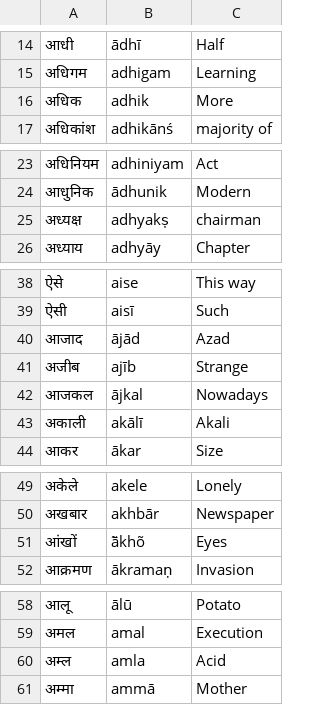
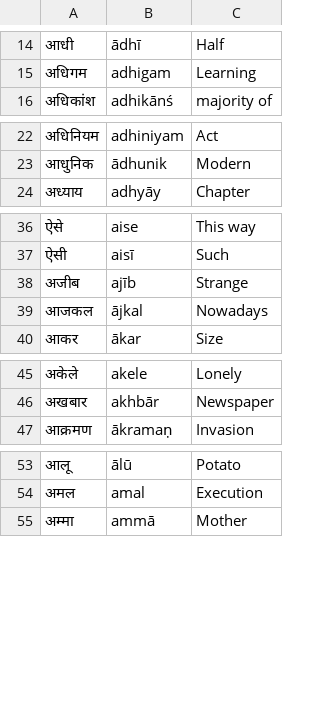
Before and after one commit to Prakhar-Verma39/python_100, a CSV file: Flash Card/data/words_to_learn.csv, drawn as a sheet; only a part is shown, gaps mark what is left out; the diff names each change by its address in the sheet, - before the commit and + after, or states it on an @@ line.

```diff
--- a/Flash Card/data/words_to_learn.csv
+++ b/Flash Card/data/words_to_learn.csv
-row 16: अधिक | adhik | More
-row 25: अध्यक्ष | adhyakṣ | chairman
-row 40: आजाद | ājād | Azad
-row 43: अकाली | akālī | Akali
-row 51: आंखों | ā̃khõ | Eyes
-row 60: अम्ल | amla | Acid
```
Also changed, not shown: 5 other files.
